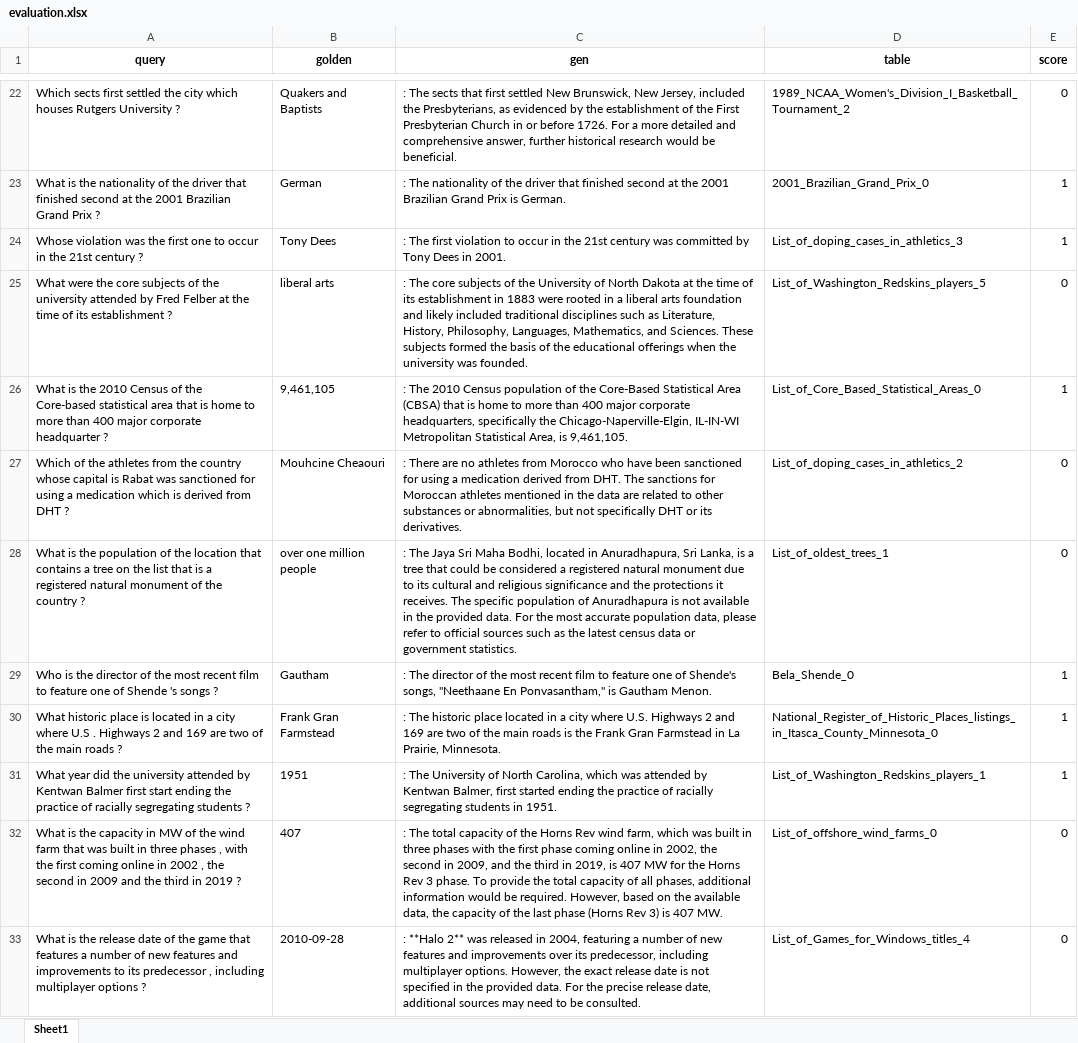
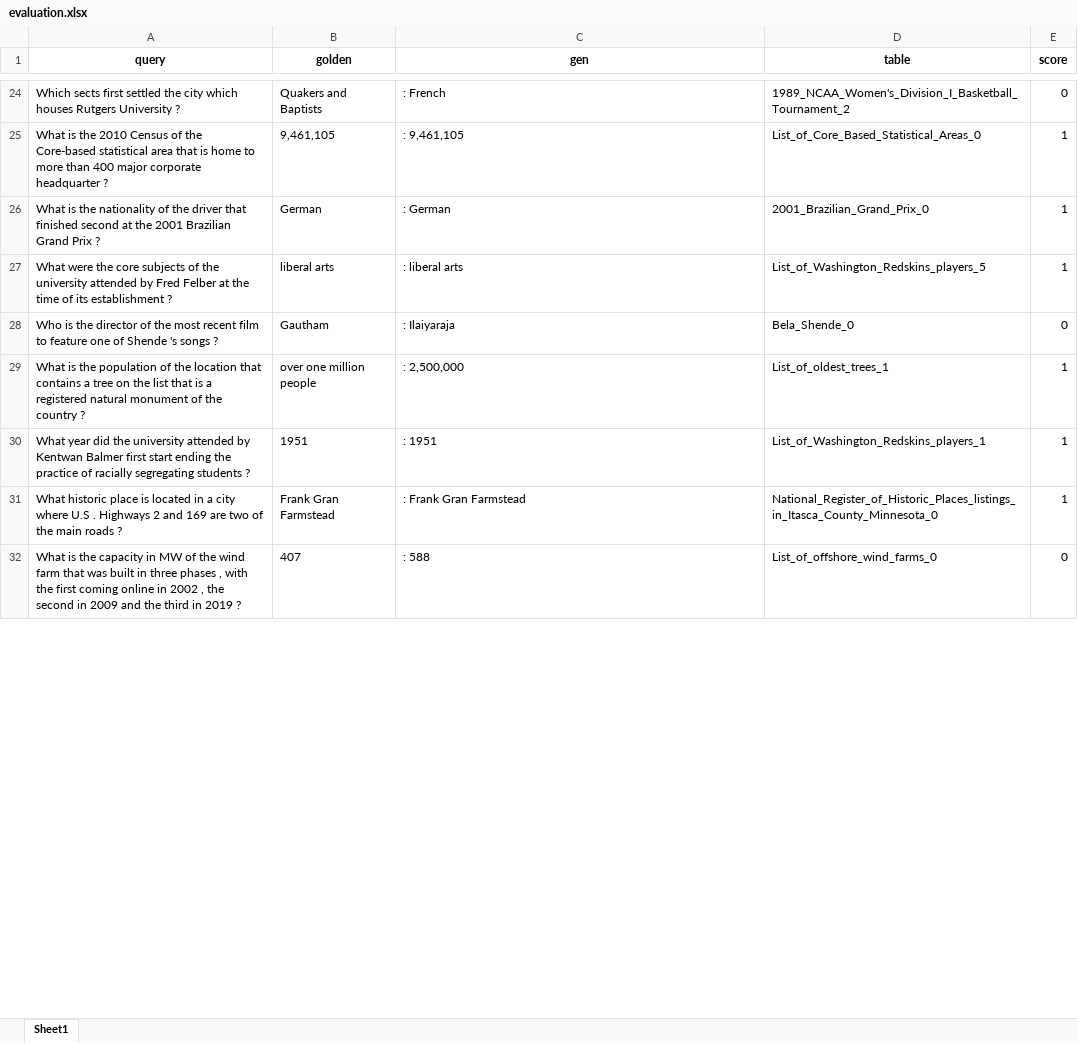
Before and after one commit to CDX-Imcui/TableRAG, an Excel workbook: online_inference/evaluation/evaluation.xlsx, sheet Sheet1, drawn as a sheet; only a part is shown, gaps mark what is left out; values as stored, in another font and other column widths than the file's, no borders; removed rows and columns are numbered as before the commit, all else as after; the diff covers the shown part only; the diff names each change by its address in the sheet, - before the commit and + after, or states it on an @@ line.

```diff
--- a/online_inference/evaluation/evaluation.xlsx (sheet Sheet1)
+++ b/online_inference/evaluation/evaluation.xlsx (sheet Sheet1)
-C24 (gen): : The sects that first settled New Brunswick, New Jersey, included the Presbyterians, as evidenced by the establishment of the First Presbyterian Church in or before 1726. For a more detailed and comprehensive answer, further historical research would be beneficial.
+C24 (gen): : French
+row 25: What is the 2010 Census of the Core-based statistical area that is home to more than 400 major corporate headquarter ? | 9,461,105 | : 9,461,105 | List_of_Core_Based_Statistical_Areas_0 | 1
-C26 (gen): : The nationality of the driver that finished second at the 2001 Brazilian Grand Prix is German.
+C26 (gen): : German
-row 24: Whose violation was the first one to occur in the 21st century ? | Tony Dees | : The first violation to occur in the 21st century was committed by Tony Dees in 2001. | List_of_doping_cases_in_athletics_3 | 1
-C27 (gen): : The core subjects of the University of North Dakota at the time of its establishment in 1883 were rooted in a liberal arts foundation and likely included traditional disciplines such as Literature, History, Philosophy, Languages, Mathematics, and Sciences. These subjects formed the basis of the educational offerings when the university was founded.
+C27 (gen): : liberal arts
-E27 (score): 0
+E27 (score): 1
-row 26: What is the 2010 Census of the Core-based statistical area that is home to more than 400 major corporate headquarter ? | 9,461,105 | : The 2010 Census population of the Core-Based Statistical Area (CBSA) that is home to more than 400 major corporate headquarters, specifically the Chicago-Naperville-Elgin, IL-IN-WI Metropolitan Statistical Area, is 9,461,105. | List_of_Core_Based_Statistical_Areas_0 | 1
-row 27: Which of the athletes from the country whose capital is Rabat was sanctioned for using a medication which is derived from DHT ? | Mouhcine Cheaouri | : There are no athletes from Morocco who have been sanctioned for using a medication derived from DHT. The sanctions for Moroccan athletes mentioned in the data are related to other substances or abnormalities, but not specifically DHT or its derivatives. | List_of_doping_cases_in_athletics_2 | 0
-row 28: What is the population of the location that contains a tree on the list that is a registered natural monument of the country ? | over one million people | : The Jaya Sri Maha Bodhi, located in Anuradhapura, Sri Lanka, is a tree that could be considered a registered natural monument due to its cultural and religious significance and the protections it receives. The specific population of Anuradhapura is not available in the provided data. For the most accurate population data, please refer to official sources such as the latest census data or government statistics. | List_of_oldest_trees_1 | 0
-C28 (gen): : The director of the most recent film to feature one of Shende's songs, "Neethaane En Ponvasantham," is Gautham Menon.
+C28 (gen): : Ilaiyaraja
-E28 (score): 1
+E28 (score): 0
-row 30: What historic place is located in a city where U.S . Highways 2 and 169 are two of the main roads ? | Frank Gran Farmstead | : The historic place located in a city where U.S. Highways 2 and 169 are two of the main roads is the Frank Gran Farmstead in La Prairie, Minnesota. | National_Register_of_Historic_Places_listings_in_Itasca_County_Minnesota_0 | 1
+row 29: What is the population of the location that contains a tree on the list that is a registered natural monument of the country ? | over one million people | : 2,500,000 | List_of_oldest_trees_1 | 1
-C30 (gen): : The University of North Carolina, which was attended by Kentwan Balmer, first started ending the practice of racially segregating students in 1951.
+C30 (gen): : 1951
+row 31: What historic place is located in a city where U.S . Highways 2 and 169 are two of the main roads ? | Frank Gran Farmstead | : Frank Gran Farmstead | National_Register_of_Historic_Places_listings_in_Itasca_County_Minnesota_0 | 1
-C32 (gen): : The total capacity of the Horns Rev wind farm, which was built in three phases with the first phase coming online in 2002, the second in 2009, and the third in 2019, is 407 MW for the Horns Rev 3 phase. To provide the total capacity of all phases, additional information would be required. However, based on the available data, the capacity of the last phase (Horns Rev 3) is 407 MW.
+C32 (gen): : 588
-row 33: What is the release date of the game that features a number of new features and improvements to its predecessor , including multiplayer options ? | 2010-09-28 | : **Halo 2** was released in 2004, featuring a number of new features and improvements over its predecessor, including multiplayer options. However, the exact release date is not specified in the provided data. For the precise release date, additional sources may need to be consulted. | List_of_Games_for_Windows_titles_4 | 0
```
Also changed, not shown: 91 added rows, 87 removed rows and 276 edited cells elsewhere in this sheet, 7 other files.
